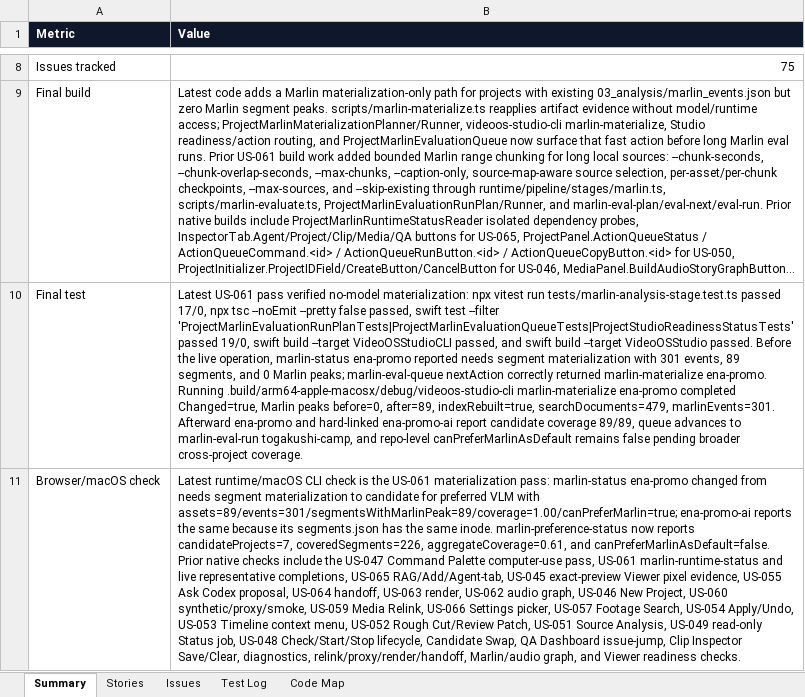
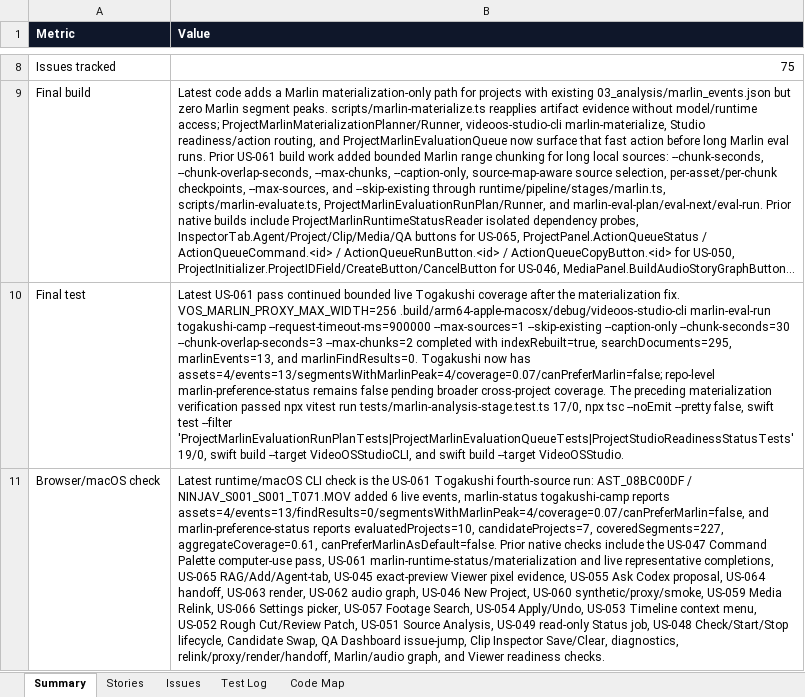
Before and after one commit to mocchalera/video-os-v2, an Excel workbook: outputs/019eee15-26e2-7cd0-b070-cb96ee4ee5ed/video-os-v2-feature-status.xlsx, sheet Summary, drawn as a sheet; only a part is shown, gaps mark what is left out; long unchanged cells end in …; values as stored, in another font and other column widths than the file's, no borders; the diff covers the shown part only; the diff names each change by its address in the sheet, - before the commit and + after, or states it on an @@ line.

Commit message:
Document Togakushi Marlin fourth source

```diff
--- a/outputs/019eee15-26e2-7cd0-b070-cb96ee4ee5ed/video-os-v2-feature-status.xlsx (sheet Summary)
+++ b/outputs/019eee15-26e2-7cd0-b070-cb96ee4ee5ed/video-os-v2-feature-status.xlsx (sheet Summary)
-B10 (Value): …US-061 pass verified no-model materialization: npx vitest run tests/marlin-analysis-stage.test.ts passed 17/0, npx tsc --noEmit --pretty false passed, swift test --filter 'ProjectMarlinEvaluationRunPlanTests|ProjectMarlinEvaluationQueueTests|ProjectStudioReadinessStatusTests' passed 19/0, swift build --target VideoOSStudioCLI passed, and swift build --target VideoOSStudio passed. Before the live operation, marlin-status ena-promo reported needs segment materialization with 301 events, 89 segments, and 0 Marlin peaks; marlin-eval-queue nextAction correctly returned marlin-materialize ena-promo. Running .build/arm64-apple-macosx/debug/videoos-studio-cli marlin-materialize ena-promo completed Changed=true, Marlin peaks before=0, after=89, indexRebuilt=true, searchDocuments=479, marlinEvents=301. Afterward ena-promo and hard-linked ena-promo-ai report candidate coverage 89/89, queue advances to marlin-eval-run togakushi-camp, and repo-level canPreferMarlinAsDefault remains false pending broader cross-project coverage.
+B10 (Value): …US-061 pass continued bounded live Togakushi coverage after the materialization fix. VOS_MARLIN_PROXY_MAX_WIDTH=256 .build/arm64-apple-macosx/debug/videoos-studio-cli marlin-eval-run togakushi-camp --request-timeout-ms=900000 --max-sources=1 --skip-existing --caption-only --chunk-seconds=30 --chunk-overlap-seconds=3 --max-chunks=2 completed with indexRebuilt=true, searchDocuments=295, marlinEvents=13, and marlinFindResults=0. Togakushi now has assets=4/events=13/segmentsWithMarlinPeak=4/coverage=0.07/canPreferMarlin=false; repo-level marlin-preference-status remains false pending broader cross-project coverage. The preceding materialization verification passed npx vitest run tests/marlin-analysis-stage.test.ts 17/0, npx tsc --noEmit --pretty false, swift test --filter 'ProjectMarlinEvaluationRunPlanTests|ProjectMarlinEvaluationQueueTests|ProjectStudioReadinessStatusTests' 19/0, swift build --target VideoOSStudioCLI, and swift build --target VideoOSStudio.
-B11 (Value): …the US-061 materialization pass: marlin-status ena-promo changed from needs segment materialization to candidate for preferred VLM with assets=89/events=301/segmentsWithMarlinPeak=89/coverage=1.00/canPreferMarlin=true; ena-promo-ai reports the same because its segments.json has the same inode. marlin-preference-status now reports candidateProjects=7, coveredSegments=226, aggregateCoverage=0.61, and canPreferMarlinAsDefault=false. Prior native checks include the US-047 Command Palette computer-use pass, US-061 marlin-runtime-status and live…
+B11 (Value): …the US-061 Togakushi fourth-source run: AST_08BC00DF / NINJAV_S001_S001_T071.MOV added 6 live events, marlin-status togakushi-camp reports assets=4/events=13/findResults=0/segmentsWithMarlinPeak=4/coverage=0.07/canPreferMarlin=false, and marlin-preference-status reports evaluatedProjects=10, candidateProjects=7, coveredSegments=227, aggregateCoverage=0.61, canPreferMarlinAsDefault=false. Prior native checks include the US-047 Command Palette computer-use pass, US-061 marlin-runtime-status/materialization and live…
```
Also changed, not shown: 2 edited cells elsewhere in this sheet, sheet Test Log, 4 other files.
